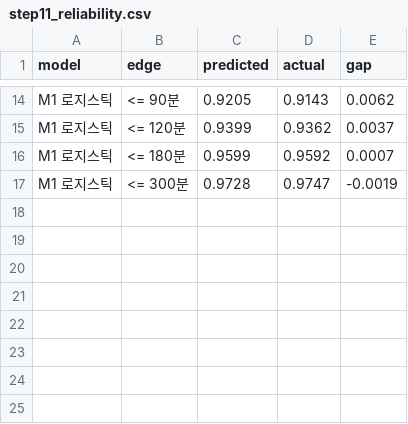
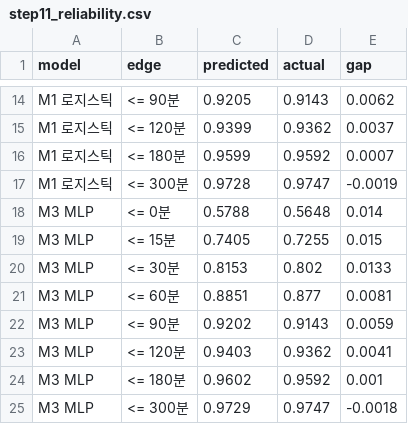
Before and after one commit to ValentinJaeung/MachineLearning_Team_6, a CSV file: results/step11_reliability.csv, drawn as a sheet; only a part is shown, gaps mark what is left out.

```diff
--- a/results/step11_reliability.csv
+++ b/results/step11_reliability.csv
@@ -17 +17,9 @@ M1 로지스틱,<= 180분,0.9599,0.9592,0.0007
 M1 로지스틱,<= 300분,0.9728,0.9747,-0.0019
+M3 MLP,<= 0분,0.5788,0.5648,0.014
+M3 MLP,<= 15분,0.7405,0.7255,0.015
+M3 MLP,<= 30분,0.8153,0.802,0.0133
+M3 MLP,<= 60분,0.8851,0.877,0.0081
+M3 MLP,<= 90분,0.9202,0.9143,0.0059
+M3 MLP,<= 120분,0.9403,0.9362,0.0041
+M3 MLP,<= 180분,0.9602,0.9592,0.001
+M3 MLP,<= 300분,0.9729,0.9747,-0.0018
```
Also changed, not shown: results/step11_models.csv, results/step11b_baselines.csv, 35 other files.
